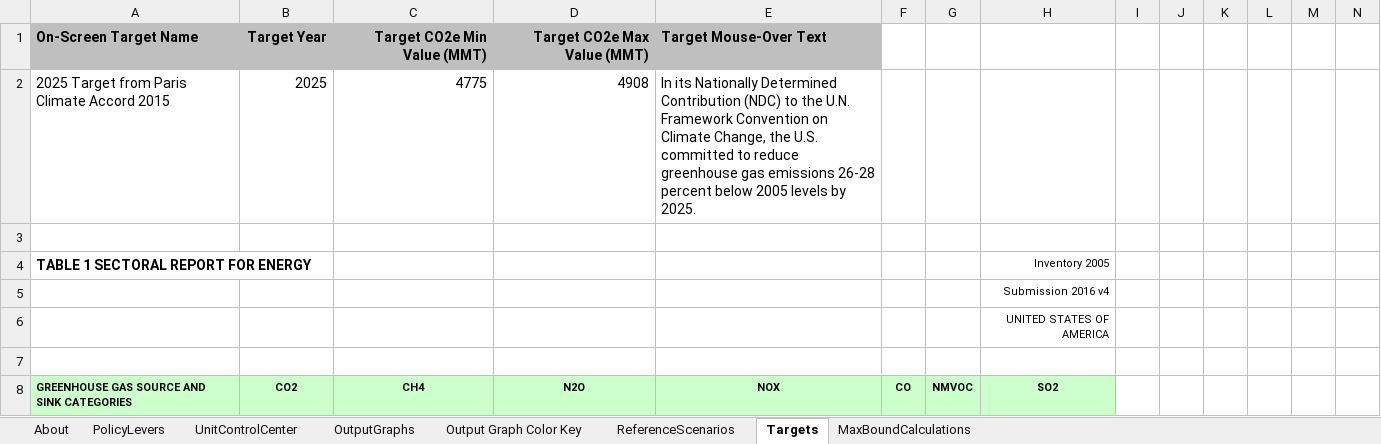
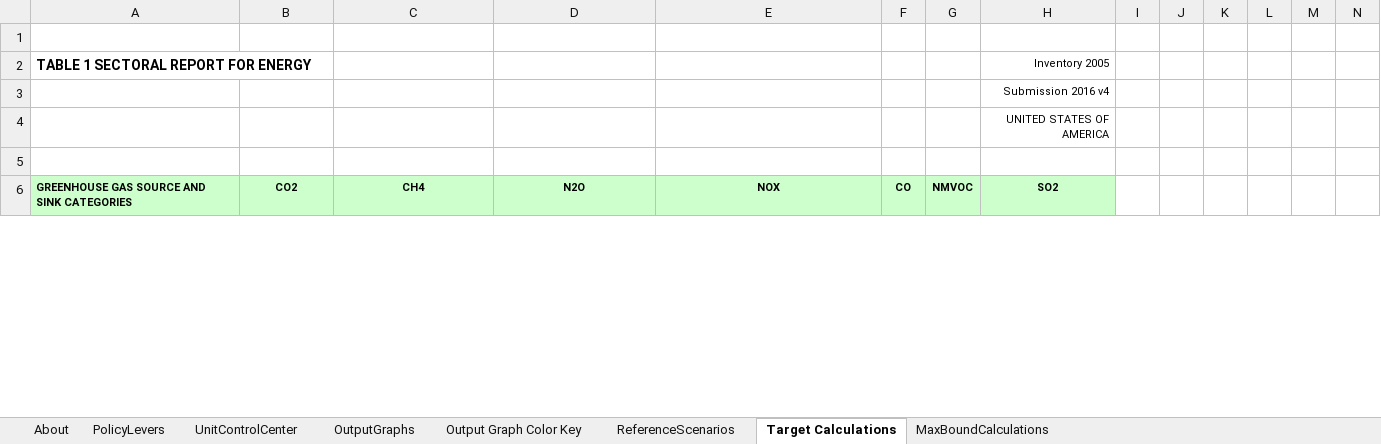
Before and after one commit to EnergyInnovation/eps-brazil, an Excel workbook: WebAppData.xlsx, sheet Target Calculations, drawn as a sheet; only a part is shown; values as stored, in another font and other column widths than the file's, no borders; rows hold the shown columns only; the diff names each change by its address in the sheet, - before the commit and + after, or states it on an @@ line.

```diff
--- a/WebAppData.xlsx (sheet Target Calculations)
+++ b/WebAppData.xlsx (sheet Target Calculations)
-sheet tab: Targets
+sheet tab: Target Calculations
-row 1: On-Screen Target Name | Target Year | Target CO2e Min Value (MMT) | Target CO2e Max Value (MMT) | Target Mouse-Over Text
-row 2: 2025 Target from Paris Climate Accord 2015 | 2025 | 4775 | 4908 | In its Nationally Determined Contribution (NDC) to the U.N. Framework Convention on Climate Change, the U.S. committed to reduce greenhouse gas emissions 26-28 percent below 2005 levels by 2025.
```
Also changed, not shown: sheet PolicyLevers, sheet OutputGraphs, sheet Output Graph Color Key, sheet UnitControlCenter, sheet ReferenceScenarios, sheet About, formulas that keep their value, 1 other file.
